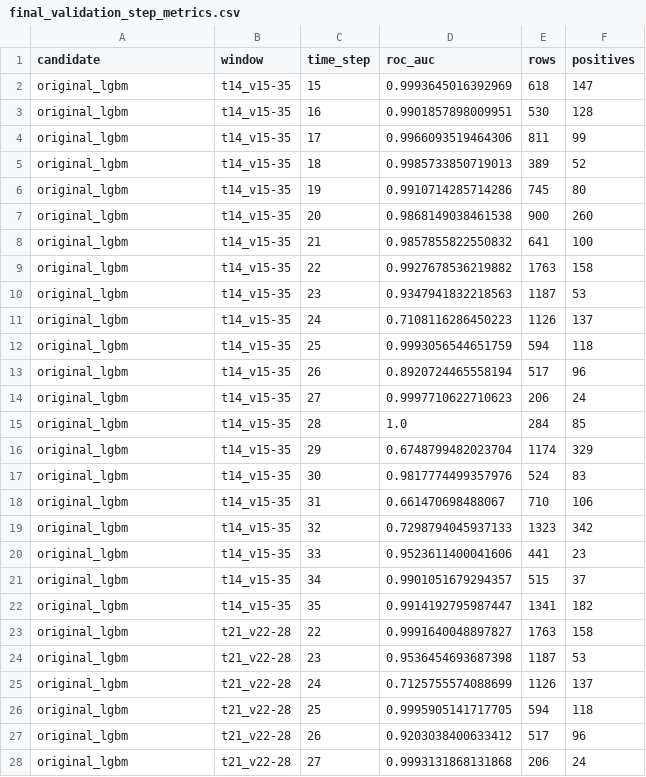
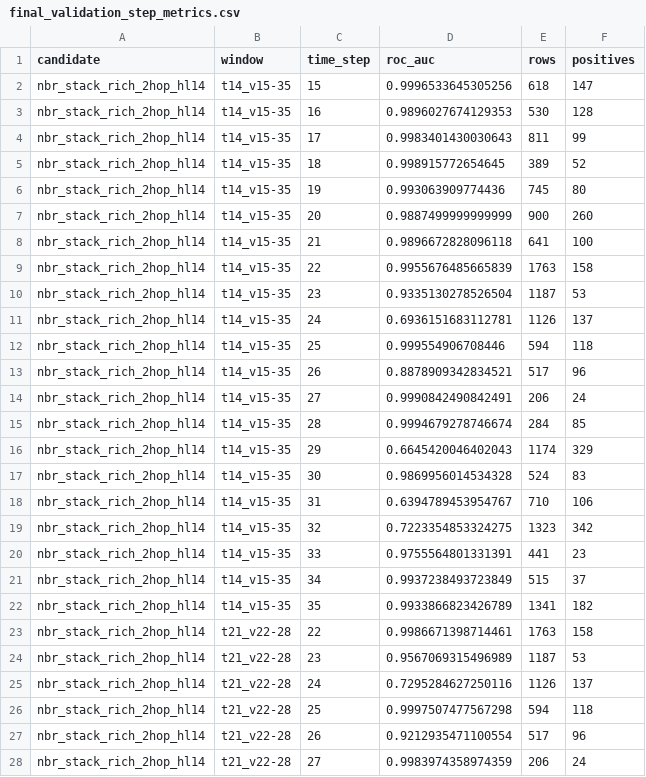
Before and after one commit to emmyyyli/BT4012-Kaggle-Competition, a CSV file: artifacts/final/final_validation_step_metrics.csv, drawn as a sheet; only a part is shown; the diff covers the shown part only.

```diff
--- a/artifacts/final/final_validation_step_metrics.csv
+++ b/artifacts/final/final_validation_step_metrics.csv
@@ -1,28 +1,28 @@
 candidate,window,time_step,roc_auc,rows,positives
-original_lgbm,t14_v15-35,15,0.9993645016392969,618,147
-original_lgbm,t14_v15-35,16,0.9901857898009951,530,128
-original_lgbm,t14_v15-35,17,0.9966093519464306,811,99
-original_lgbm,t14_v15-35,18,0.9985733850719013,389,52
-original_lgbm,t14_v15-35,19,0.9910714285714286,745,80
-original_lgbm,t14_v15-35,20,0.9868149038461538,900,260
-original_lgbm,t14_v15-35,21,0.9857855822550832,641,100
-original_lgbm,t14_v15-35,22,0.9927678536219882,1763,158
-original_lgbm,t14_v15-35,23,0.9347941832218563,1187,53
-original_lgbm,t14_v15-35,24,0.7108116286450223,1126,137
-original_lgbm,t14_v15-35,25,0.9993056544651759,594,118
-original_lgbm,t14_v15-35,26,0.8920724465558194,517,96
-original_lgbm,t14_v15-35,27,0.9997710622710623,206,24
-original_lgbm,t14_v15-35,28,1.0,284,85
-original_lgbm,t14_v15-35,29,0.6748799482023704,1174,329
-original_lgbm,t14_v15-35,30,0.9817774499357976,524,83
-original_lgbm,t14_v15-35,31,0.661470698488067,710,106
-original_lgbm,t14_v15-35,32,0.7298794045937133,1323,342
-original_lgbm,t14_v15-35,33,0.9523611400041606,441,23
-original_lgbm,t14_v15-35,34,0.9901051679294357,515,37
-original_lgbm,t14_v15-35,35,0.9914192795987447,1341,182
-original_lgbm,t21_v22-28,22,0.9991640048897827,1763,158
-original_lgbm,t21_v22-28,23,0.9536454693687398,1187,53
-original_lgbm,t21_v22-28,24,0.7125755574088699,1126,137
-original_lgbm,t21_v22-28,25,0.9995905141717705,594,118
-original_lgbm,t21_v22-28,26,0.9203038400633412,517,96
-original_lgbm,t21_v22-28,27,0.9993131868131868,206,24
+nbr_stack_rich_2hop_hl14,t14_v15-35,15,0.9996533645305256,618,147
+nbr_stack_rich_2hop_hl14,t14_v15-35,16,0.9896027674129353,530,128
+nbr_stack_rich_2hop_hl14,t14_v15-35,17,0.9983401430030643,811,99
+nbr_stack_rich_2hop_hl14,t14_v15-35,18,0.998915772654645,389,52
+nbr_stack_rich_2hop_hl14,t14_v15-35,19,0.993063909774436,745,80
+nbr_stack_rich_2hop_hl14,t14_v15-35,20,0.9887499999999999,900,260
+nbr_stack_rich_2hop_hl14,t14_v15-35,21,0.9896672828096118,641,100
+nbr_stack_rich_2hop_hl14,t14_v15-35,22,0.9955676485665839,1763,158
+nbr_stack_rich_2hop_hl14,t14_v15-35,23,0.9335130278526504,1187,53
+nbr_stack_rich_2hop_hl14,t14_v15-35,24,0.6936151683112781,1126,137
+nbr_stack_rich_2hop_hl14,t14_v15-35,25,0.999554906708446,594,118
+nbr_stack_rich_2hop_hl14,t14_v15-35,26,0.8878909342834521,517,96
+nbr_stack_rich_2hop_hl14,t14_v15-35,27,0.9990842490842491,206,24
+nbr_stack_rich_2hop_hl14,t14_v15-35,28,0.9994679278746674,284,85
+nbr_stack_rich_2hop_hl14,t14_v15-35,29,0.6645420046402043,1174,329
+nbr_stack_rich_2hop_hl14,t14_v15-35,30,0.9869956014534328,524,83
+nbr_stack_rich_2hop_hl14,t14_v15-35,31,0.6394789453954767,710,106
+nbr_stack_rich_2hop_hl14,t14_v15-35,32,0.7223354853324275,1323,342
+nbr_stack_rich_2hop_hl14,t14_v15-35,33,0.9755564801331391,441,23
+nbr_stack_rich_2hop_hl14,t14_v15-35,34,0.9937238493723849,515,37
+nbr_stack_rich_2hop_hl14,t14_v15-35,35,0.9933866823426789,1341,182
+nbr_stack_rich_2hop_hl14,t21_v22-28,22,0.9986671398714461,1763,158
+nbr_stack_rich_2hop_hl14,t21_v22-28,23,0.9567069315496989,1187,53
+nbr_stack_rich_2hop_hl14,t21_v22-28,24,0.7295284627250116,1126,137
+nbr_stack_rich_2hop_hl14,t21_v22-28,25,0.9997507477567298,594,118
+nbr_stack_rich_2hop_hl14,t21_v22-28,26,0.9212935471100554,517,96
+nbr_stack_rich_2hop_hl14,t21_v22-28,27,0.9983974358974359,206,24
```
Also changed, not shown: 61 edited cells elsewhere in this file, artifacts/final/final_validation_bootstrap.csv, artifacts/final/final_validation_seed_metrics.csv, 19 other files.
